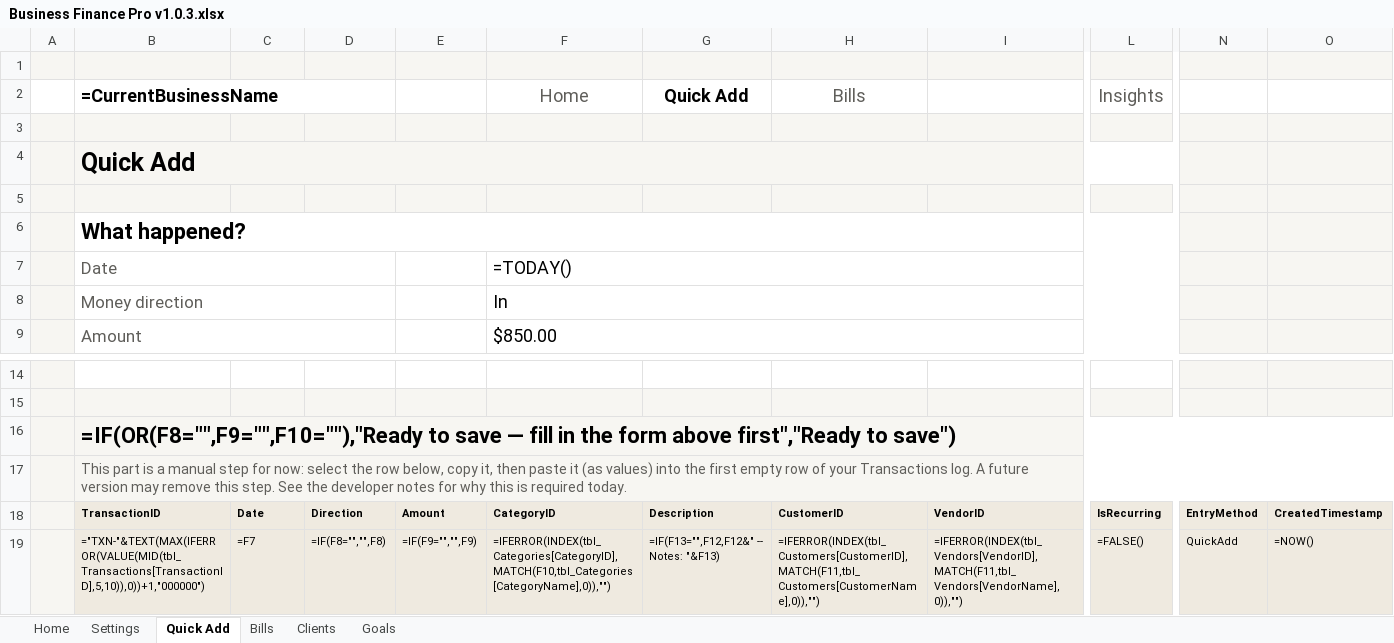
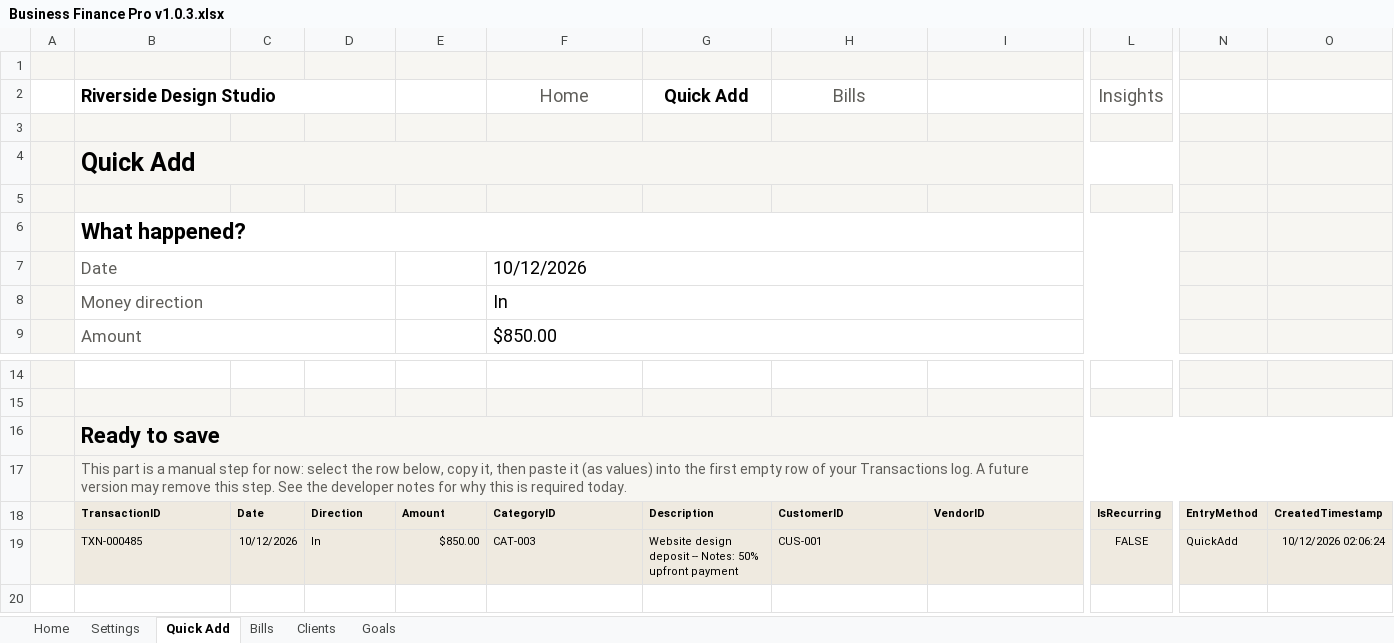
Before and after one commit to muntahaayaz/BusinessFinancePro, an Excel workbook: Business Finance Pro v1.0.3.xlsx, sheet Quick Add, drawn as a sheet; only a part is shown, gaps mark what is left out; values as stored, in another font and other column widths than the file's, no borders; formulas without a stored value are shown as written; conditional formats not drawn; removed rows and columns are numbered as before the commit, all else as after; rows hold the shown columns only; the diff names each change by its address in the sheet, - before the commit and + after, or states it on an @@ line.

Commit message:
Save v1.0.3 workbook from Excel so calculated values are stored

```diff
--- a/Business Finance Pro v1.0.3.xlsx (sheet Quick Add)
+++ b/Business Finance Pro v1.0.3.xlsx (sheet Quick Add)
-B2: =CurrentBusinessName
+B2: Riverside Design Studio
-F7 (Home): =TODAY()
+F7 (Home): 10/12/2026
-B16 (Riverside Design Studio): =IF(OR(F8="",F9="",F10=""),"Ready to save — fill in the form above first","Ready to save")
+B16 (Riverside Design Studio): Ready to save
-row 19:  | ="TXN-"&TEXT(MAX(IFERROR(VALUE(MID(tbl_Transactions[TransactionID],5,10)),0))+1,"000000") | =F7 | =IF(F8="","",F8) | =IF(F9="","",F9) | =IFERROR(INDEX(tbl_Categories[CategoryID],MATCH(F10,tbl_Categories[CategoryName],0)),"") | =IF(F13="",F12,F12&" -- Notes: "&F13) | =IFERROR(INDEX(tbl_Customers[CustomerID],MATCH(F11,tbl_Customers[CustomerName],0)),"") | =IFERROR(INDEX(tbl_Vendors[VendorID],MATCH(F11,tbl_Vendors[VendorName],0)),"") | =FALSE() | QuickAdd | =NOW()
+row 19:  | TXN-000485 | 10/12/2026 | In | $850.00 | CAT-003 | Website design deposit -- Notes: 50% upfront payment | CUS-001 |  | FALSE | QuickAdd | 10/12/2026 02:06:24
```
Also changed, not shown: sheet Bills, sheet Clients, sheet Goals, sheet Home, sheet Settings.
